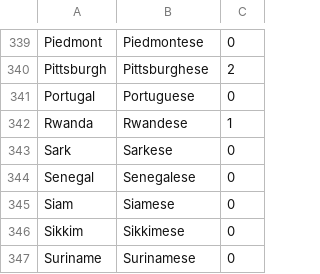
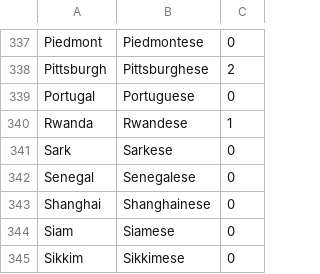
Before and after one commit to alex-pardo/ANLP-PROJECT, a CSV file: demonyms.csv, drawn as a sheet; only a part is shown, gaps mark what is left out; the shorter side is filled out with more unchanged rows; the diff covers the shown part only.

```diff
--- a/demonyms.csv
+++ b/demonyms.csv
@@ -344,2 +342,3 @@ Sark,Sarkese,0
 Senegal,Senegalese,0
+Shanghai,Shanghainese,0
 Siam,Siamese,0
```
Also changed, not shown: 2 added rows and 45 removed rows elsewhere in this file, 9 other files.
